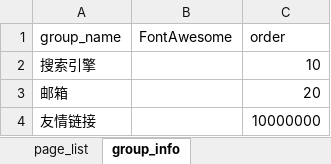
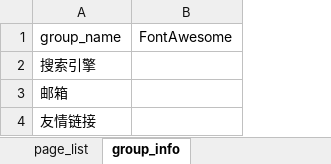
Before and after one commit to patrickfollow/patrickfollow.github.io, an Excel workbook: tools/page_list.xlsx, sheet group_info, drawn as a sheet; values as stored, in another font and other column widths than the file's, no borders; the diff names each change by its address in the sheet, - before the commit and + after, or states it on an @@ line.

Commit message:
update site info

```diff
--- a/tools/page_list.xlsx (sheet group_info)
+++ b/tools/page_list.xlsx (sheet group_info)
-column C (order), rows 2-4: 10 | 20 | 10000000
```
Also changed, not shown: 5 other files.
